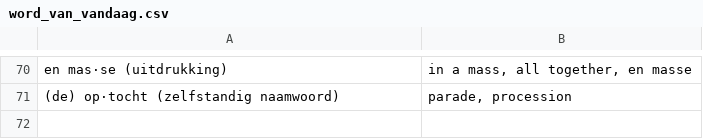
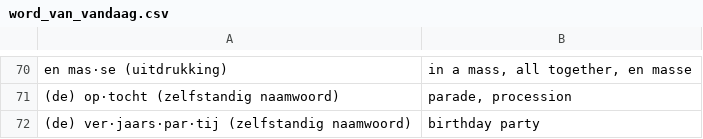
Before and after one commit to GNMoseke/dotfiles, a CSV file: flashcards/.athenaeum/word_van_vandaag.csv, drawn as a sheet; only a part is shown, gaps mark what is left out; the diff names each change by its address in the sheet, - before the commit and + after, or states it on an @@ line.

Commit message:
auto(flashcards): wvv

```diff
--- a/flashcards/.athenaeum/word_van_vandaag.csv
+++ b/flashcards/.athenaeum/word_van_vandaag.csv
+row 72: (de) ver·jaars·par·tij (zelfstandig naamwoord) | birthday party
```
